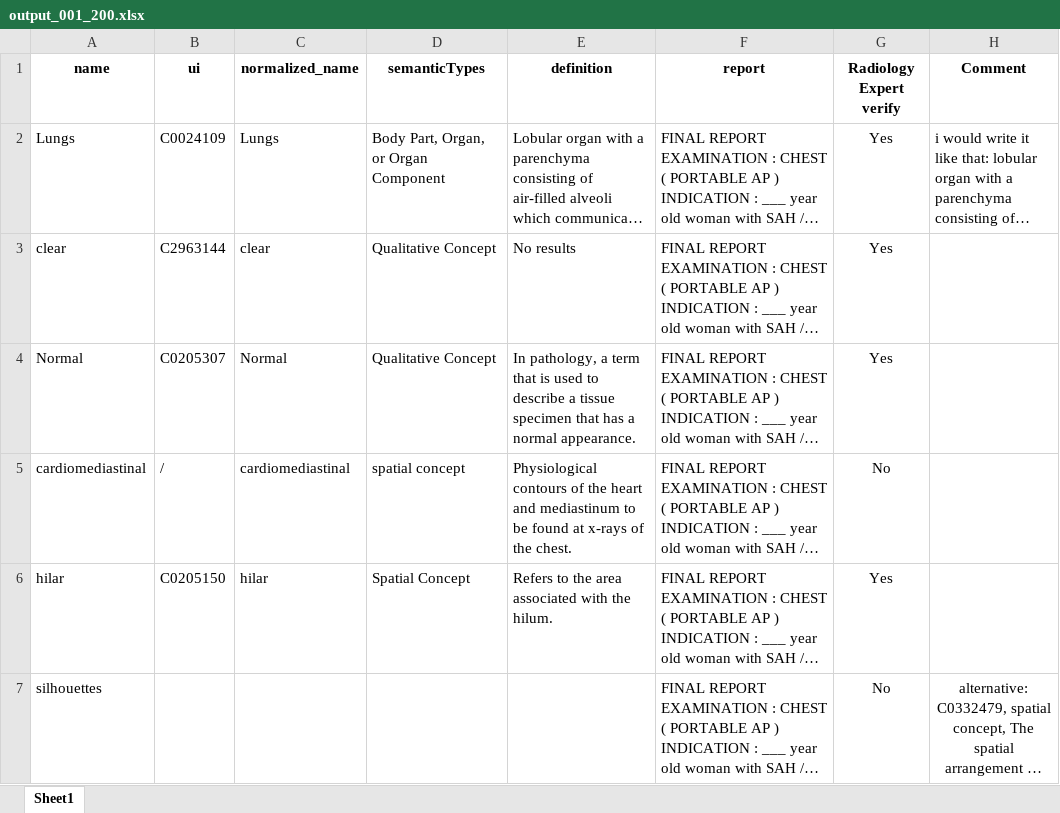
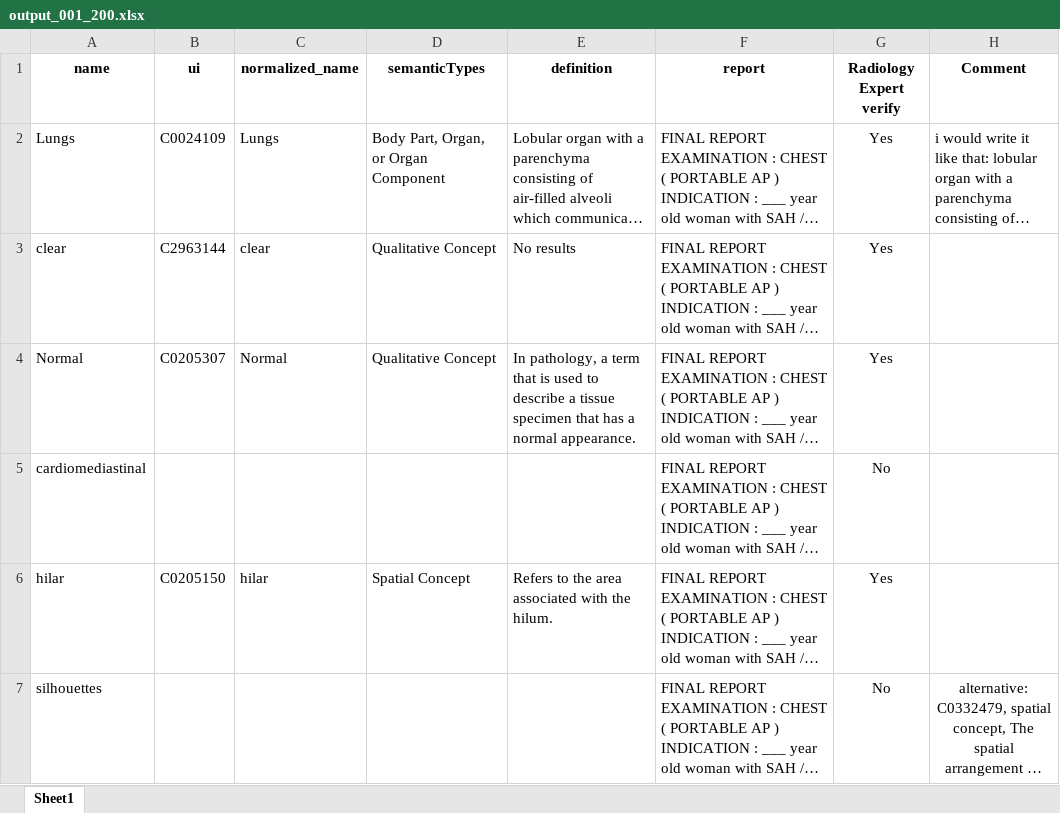
Before and after one commit to MouYongli/MedKGC, an Excel workbook: nen/humanReview/output_001_200.xlsx, sheet Sheet1, drawn as a sheet; only a part is shown; long unchanged cells end in …; values as stored, in another font and other column widths than the file's, no borders; the diff names each change by its address in the sheet, - before the commit and + after, or states it on an @@ line.

```diff
--- a/nen/humanReview/output_001_200.xlsx (sheet Sheet1)
+++ b/nen/humanReview/output_001_200.xlsx (sheet Sheet1)
-B5 (ui): /
+B5 (ui): (empty)
-C5 (normalized_name): cardiomediastinal
+C5 (normalized_name): (empty)
-D5 (semanticTypes): spatial concept
+D5 (semanticTypes): (empty)
-E5 (definition): Physiological contours of the heart and mediastinum to be found at x-rays of the chest.
+E5 (definition): (empty)
```
Also changed, not shown: nen/humanReview/reviewed.xlsx, 8 other files.
